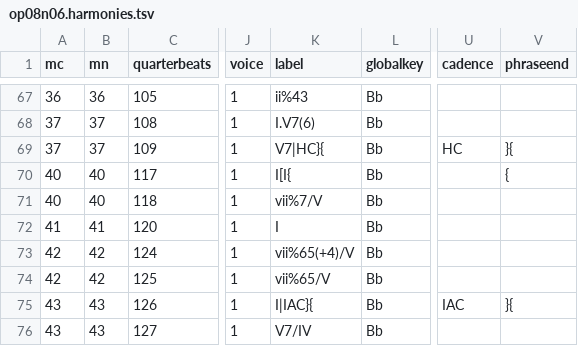
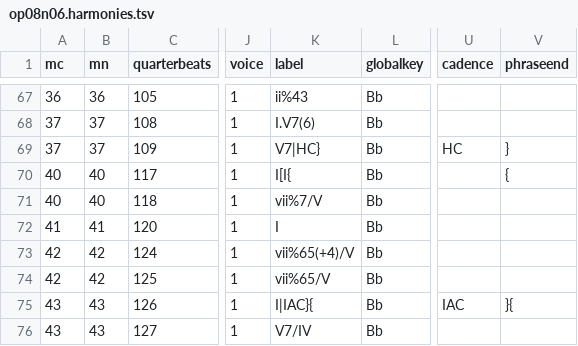
Before and after one commit to DCMLab/dvorak_silhouettes, a TSV file: harmonies/op08n06.harmonies.tsv, drawn as a sheet; only a part is shown, gaps mark what is left out; the diff names each change by its address in the sheet, - before the commit and + after, or states it on an @@ line.

Commit message:
37: removes redundant { and fixes phrase warning in op08n06

```diff
--- a/harmonies/op08n06.harmonies.tsv
+++ b/harmonies/op08n06.harmonies.tsv
-K69 (label): V7|HC}{
+K69 (label): V7|HC}
-V69 (phraseend): }{
+V69 (phraseend): }
```
Also changed, not shown: chords/op08n06.chords.tsv, metadata.tsv, 8 other files.
